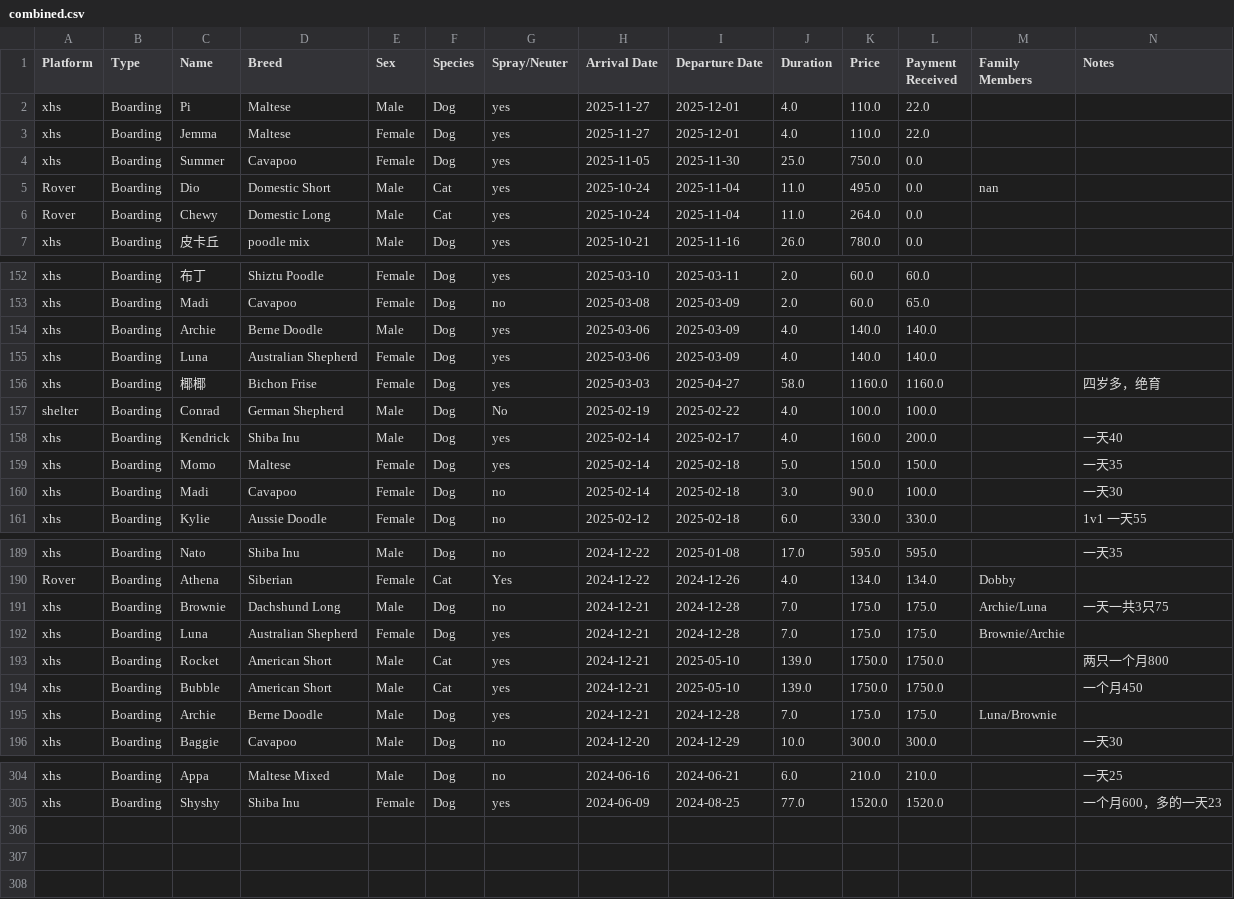
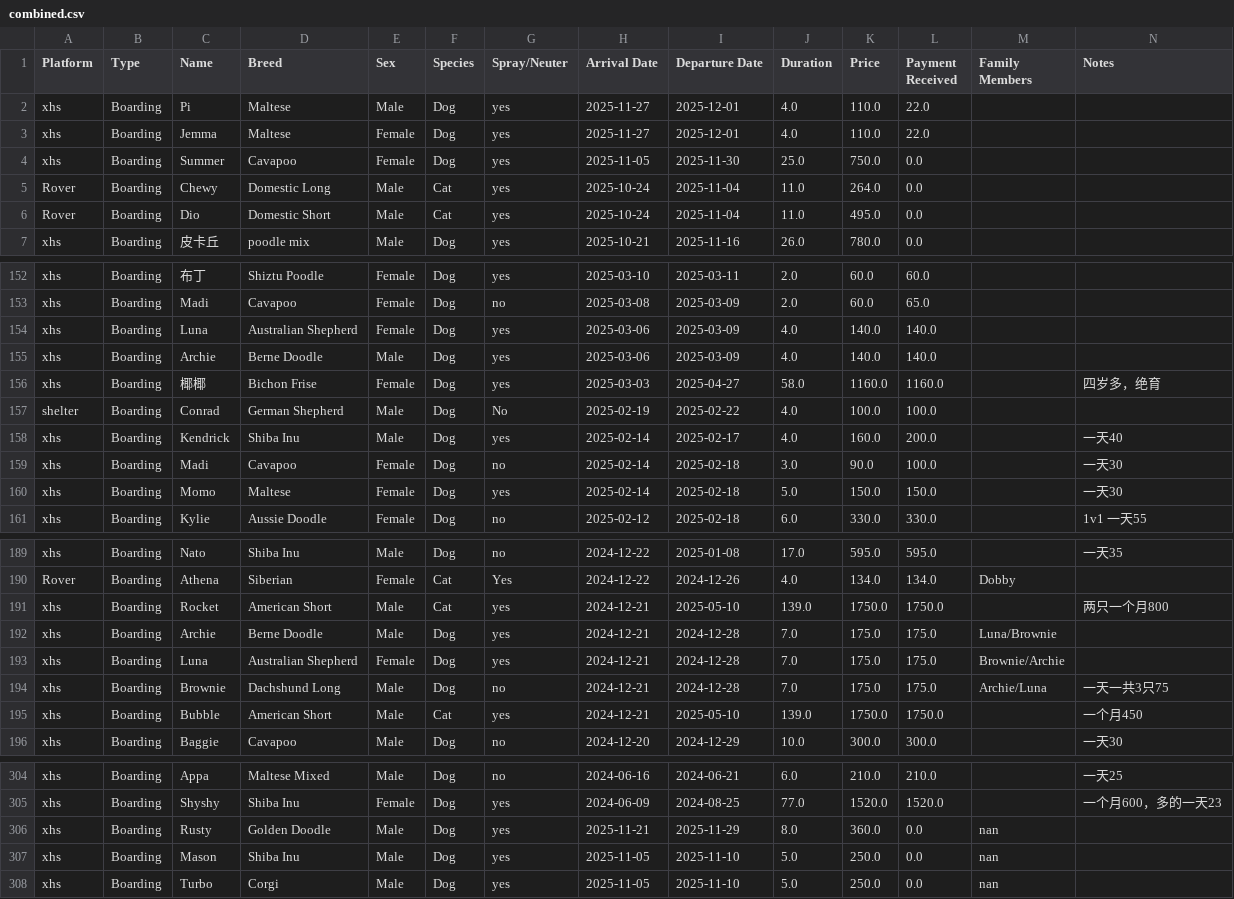
Before and after one commit to anzowu527/Blog2.0, a CSV file: data/combined.csv, drawn as a sheet; only a part is shown, gaps mark what is left out; removed rows and columns are numbered as before the commit, all else as after; rows hold the shown columns only; the diff covers the shown part only; the diff names each change by its address in the sheet, - before the commit and + after, or states it on an @@ line.

```diff
--- a/data/combined.csv
+++ b/data/combined.csv
-row 5: Rover | Boarding | Dio | Domestic Short | Male | Cat | yes | 2025-10-24 | 2025-11-04 | 11.0 | 495.0 | 0.0 | nan
+row 6: Rover | Boarding | Dio | Domestic Short | Male | Cat | yes | 2025-10-24 | 2025-11-04 | 11.0 | 495.0 | 0.0
@@ row 155 moved to row 154: xhs @@
-row 159: xhs | Boarding | Momo | Maltese | Female | Dog | yes | 2025-02-14 | 2025-02-18 | 5.0 | 150.0 | 150.0 |  | 一天35
+row 160: xhs | Boarding | Momo | Maltese | Female | Dog | yes | 2025-02-14 | 2025-02-18 | 5.0 | 150.0 | 150.0 |  | 一天30
@@ row 193 moved to row 191: xhs @@
@@ row 195 moved to row 192: xhs @@
@@ row 192 moved to row 193: xhs @@
+row 306: xhs | Boarding | Rusty | Golden Doodle | Male | Dog | yes | 2025-11-21 | 2025-11-29 | 8.0 | 360.0 | 0.0 | nan
+row 307: xhs | Boarding | Mason | Shiba Inu | Male | Dog | yes | 2025-11-05 | 2025-11-10 | 5.0 | 250.0 | 0.0 | nan
+row 308: xhs | Boarding | Turbo | Corgi | Male | Dog | yes | 2025-11-05 | 2025-11-10 | 5.0 | 250.0 | 0.0 | nan
```
Also changed, not shown: 16 moved rows and 1 edited cell elsewhere in this file, 12 other files.
